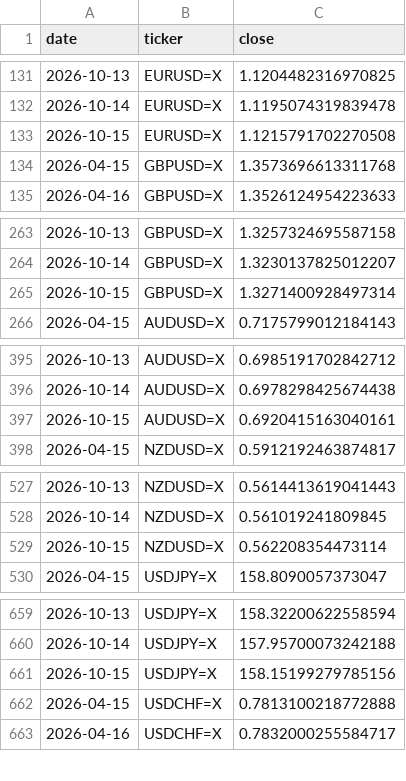
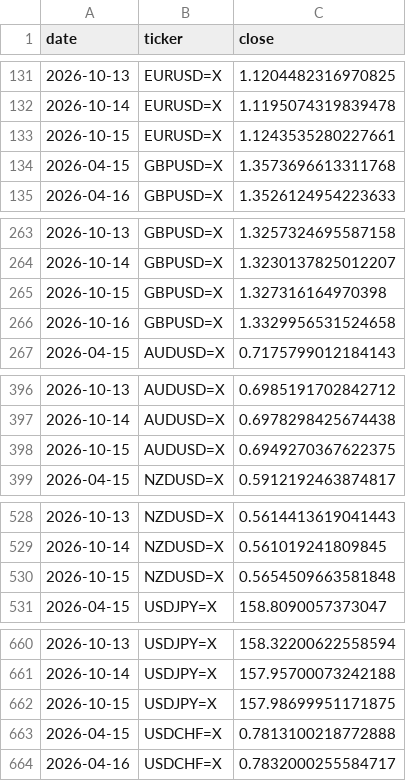
Before and after one commit to rari812/fx-momentum-data, a CSV file: data/fx_daily.csv, drawn as a sheet; only a part is shown, gaps mark what is left out; the diff covers the shown part only.

```diff
--- a/data/fx_daily.csv
+++ b/data/fx_daily.csv
@@ -132,3 +132,3 @@ date,ticker,close
 2026-10-14,EURUSD=X,1.1195074319839478
-2026-10-15,EURUSD=X,1.1215791702270508
+2026-10-15,EURUSD=X,1.1243535280227661
 2026-04-15,GBPUSD=X,1.3573696613311768
@@ -264,3 +264,4 @@ date,ticker,close
 2026-10-14,GBPUSD=X,1.3230137825012207
-2026-10-15,GBPUSD=X,1.3271400928497314
+2026-10-15,GBPUSD=X,1.327316164970398
+2026-10-16,GBPUSD=X,1.3329956531524658
 2026-04-15,AUDUSD=X,0.7175799012184143
@@ -396,3 +397,3 @@ date,ticker,close
 2026-10-14,AUDUSD=X,0.6978298425674438
-2026-10-15,AUDUSD=X,0.6920415163040161
+2026-10-15,AUDUSD=X,0.6949270367622375
 2026-04-15,NZDUSD=X,0.5912192463874817
@@ -528,3 +529,3 @@ date,ticker,close
 2026-10-14,NZDUSD=X,0.561019241809845
-2026-10-15,NZDUSD=X,0.562208354473114
+2026-10-15,NZDUSD=X,0.5654509663581848
 2026-04-15,USDJPY=X,158.8090057373047
@@ -660,3 +661,3 @@ date,ticker,close
 2026-10-14,USDJPY=X,157.95700073242188
-2026-10-15,USDJPY=X,158.15199279785156
+2026-10-15,USDJPY=X,157.98699951171875
 2026-04-15,USDCHF=X,0.7813100218772888
```
Also changed, not shown: 2 edited cells elsewhere in this file, data/coverage.csv, 1 other file.
